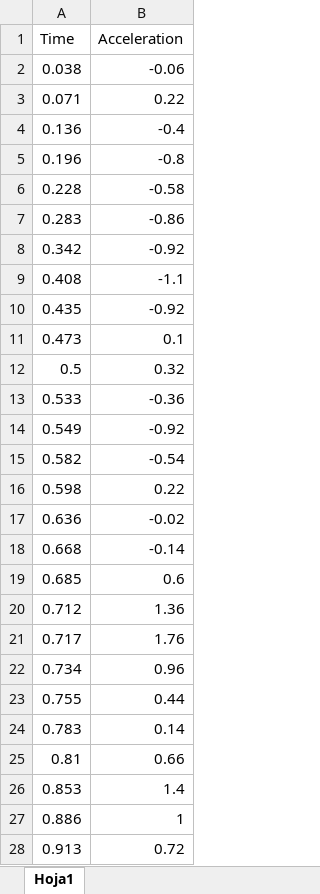
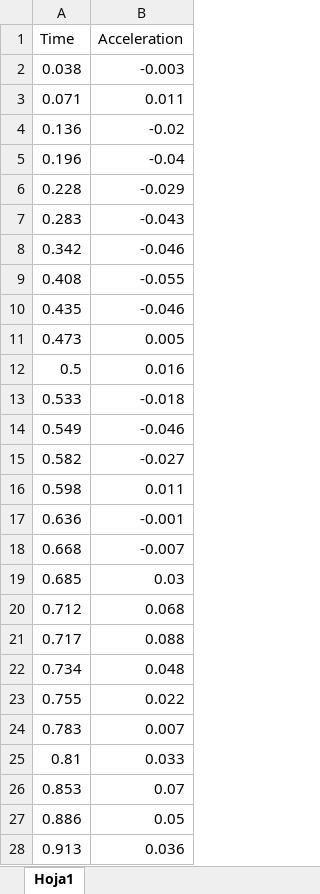
Before and after one commit to eamontoyaa/data4testing, an Excel workbook: pynewmarkdisp/earthquake_data_simple.xlsx, sheet Hoja1, drawn as a sheet; only a part is shown; values as stored, in another font and other column widths than the file's, no borders; the diff covers the shown part only; the diff names each change by its address in the sheet, - before the commit and + after, or states it on an @@ line.

```diff
--- a/pynewmarkdisp/earthquake_data_simple.xlsx (sheet Hoja1)
+++ b/pynewmarkdisp/earthquake_data_simple.xlsx (sheet Hoja1)
-B2 (Acceleration): -0.06
+B2 (Acceleration): -0.003
-B3 (Acceleration): 0.22
+B3 (Acceleration): 0.011
-B4 (Acceleration): -0.4
+B4 (Acceleration): -0.02
-B5 (Acceleration): -0.8
+B5 (Acceleration): -0.04
-B6 (Acceleration): -0.58
+B6 (Acceleration): -0.029
-B7 (Acceleration): -0.86
+B7 (Acceleration): -0.043
-B8 (Acceleration): -0.92
+B8 (Acceleration): -0.046
-B9 (Acceleration): -1.1
+B9 (Acceleration): -0.055
-B10 (Acceleration): -0.92
+B10 (Acceleration): -0.046
-B11 (Acceleration): 0.1
+B11 (Acceleration): 0.005
-B12 (Acceleration): 0.32
+B12 (Acceleration): 0.016
-B13 (Acceleration): -0.36
+B13 (Acceleration): -0.018
-B14 (Acceleration): -0.92
+B14 (Acceleration): -0.046
-B15 (Acceleration): -0.54
+B15 (Acceleration): -0.027
-B16 (Acceleration): 0.22
+B16 (Acceleration): 0.011
-B17 (Acceleration): -0.02
+B17 (Acceleration): -0.001
-B18 (Acceleration): -0.14
+B18 (Acceleration): -0.007
-B19 (Acceleration): 0.6
+B19 (Acceleration): 0.03
-B20 (Acceleration): 1.36
+B20 (Acceleration): 0.068
-B21 (Acceleration): 1.76
+B21 (Acceleration): 0.088
-B22 (Acceleration): 0.96
+B22 (Acceleration): 0.048
-B23 (Acceleration): 0.44
+B23 (Acceleration): 0.022
-B24 (Acceleration): 0.14
+B24 (Acceleration): 0.007
-B25 (Acceleration): 0.66
+B25 (Acceleration): 0.033
-B26 (Acceleration): 1.4
+B26 (Acceleration): 0.07
-B27 (Acceleration): 1
+B27 (Acceleration): 0.05
-B28 (Acceleration): 0.72
+B28 (Acceleration): 0.036
```
Also changed, not shown: 124 edited cells elsewhere in this sheet, pynewmarkdisp/earthquake_data_real.xlsx, 2 other files.
